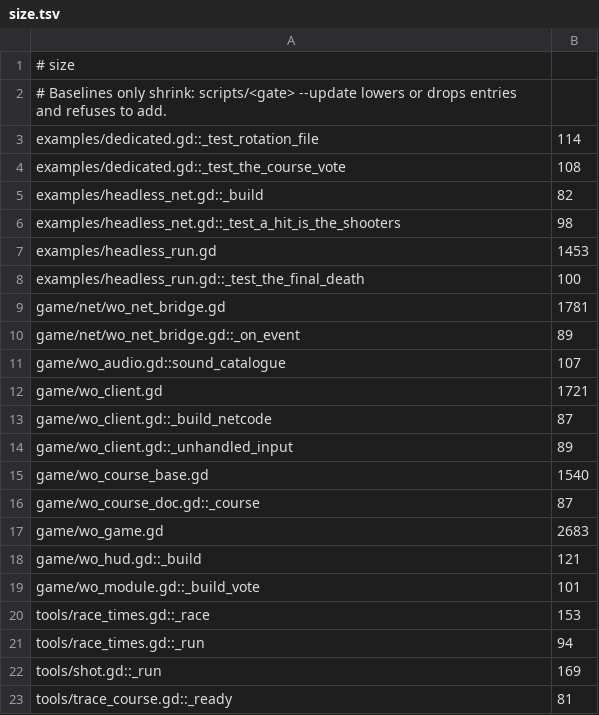
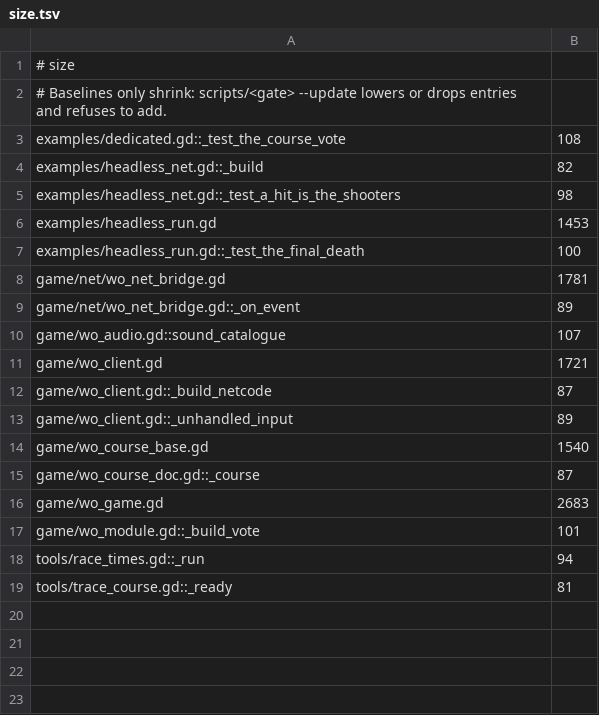
Before and after one commit to zees-games/mg-wipeout, a TSV file: ci/efficiency/size.tsv, drawn as a sheet.

```diff
--- a/ci/efficiency/size.tsv
+++ b/ci/efficiency/size.tsv
@@ -2,3 +2,2 @@
 # Baselines only shrink: scripts/<gate> --update lowers or drops entries and refuses to add.
-examples/dedicated.gd::_test_rotation_file	114
 examples/dedicated.gd::_test_the_course_vote	108
@@ -17,7 +16,4 @@ game/wo_course_doc.gd::_course	87
 game/wo_game.gd	2683
-game/wo_hud.gd::_build	121
 game/wo_module.gd::_build_vote	101
-tools/race_times.gd::_race	153
 tools/race_times.gd::_run	94
-tools/shot.gd::_run	169
 tools/trace_course.gd::_ready	81
```
Also changed, not shown: 5 other files.
